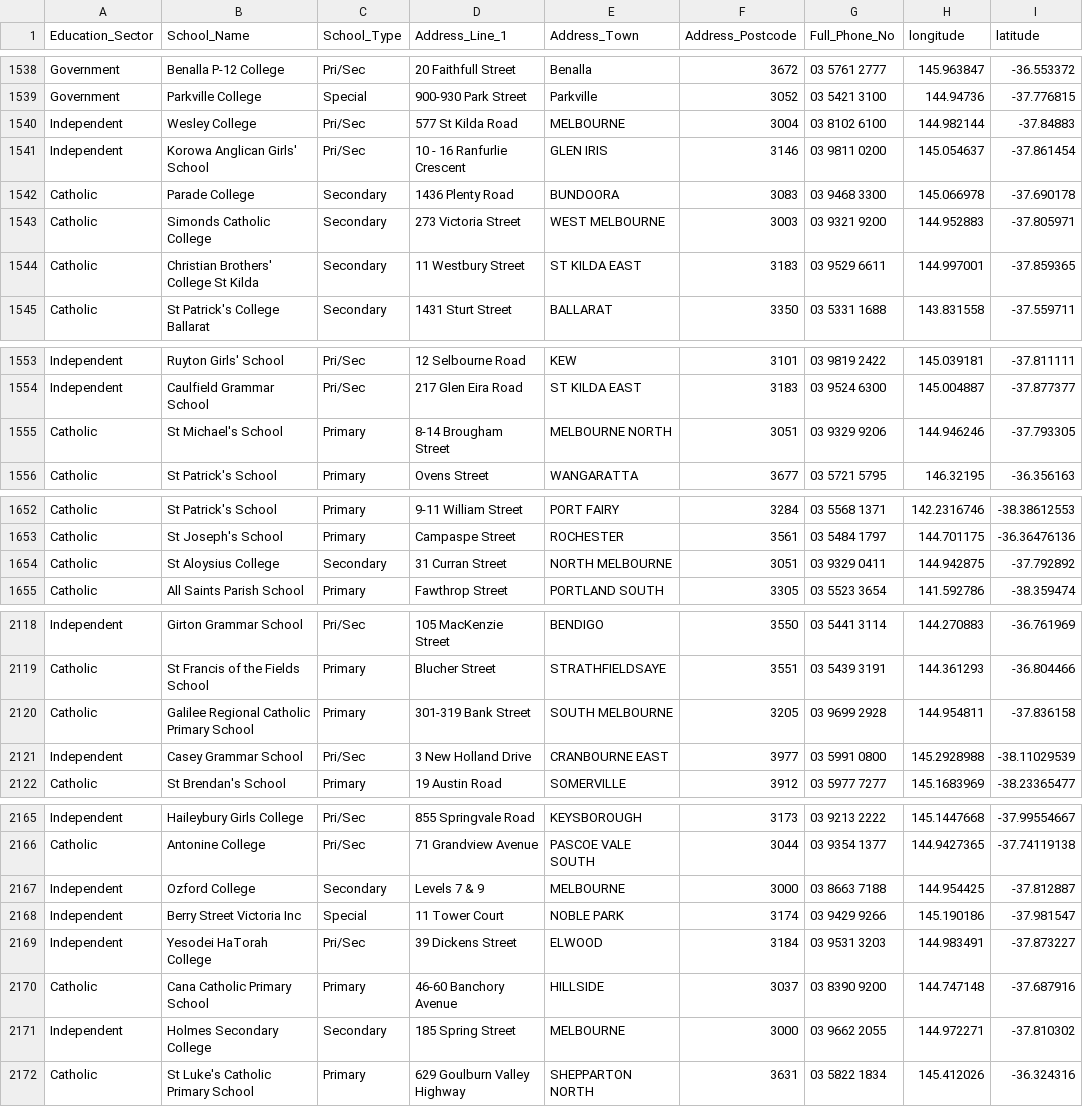
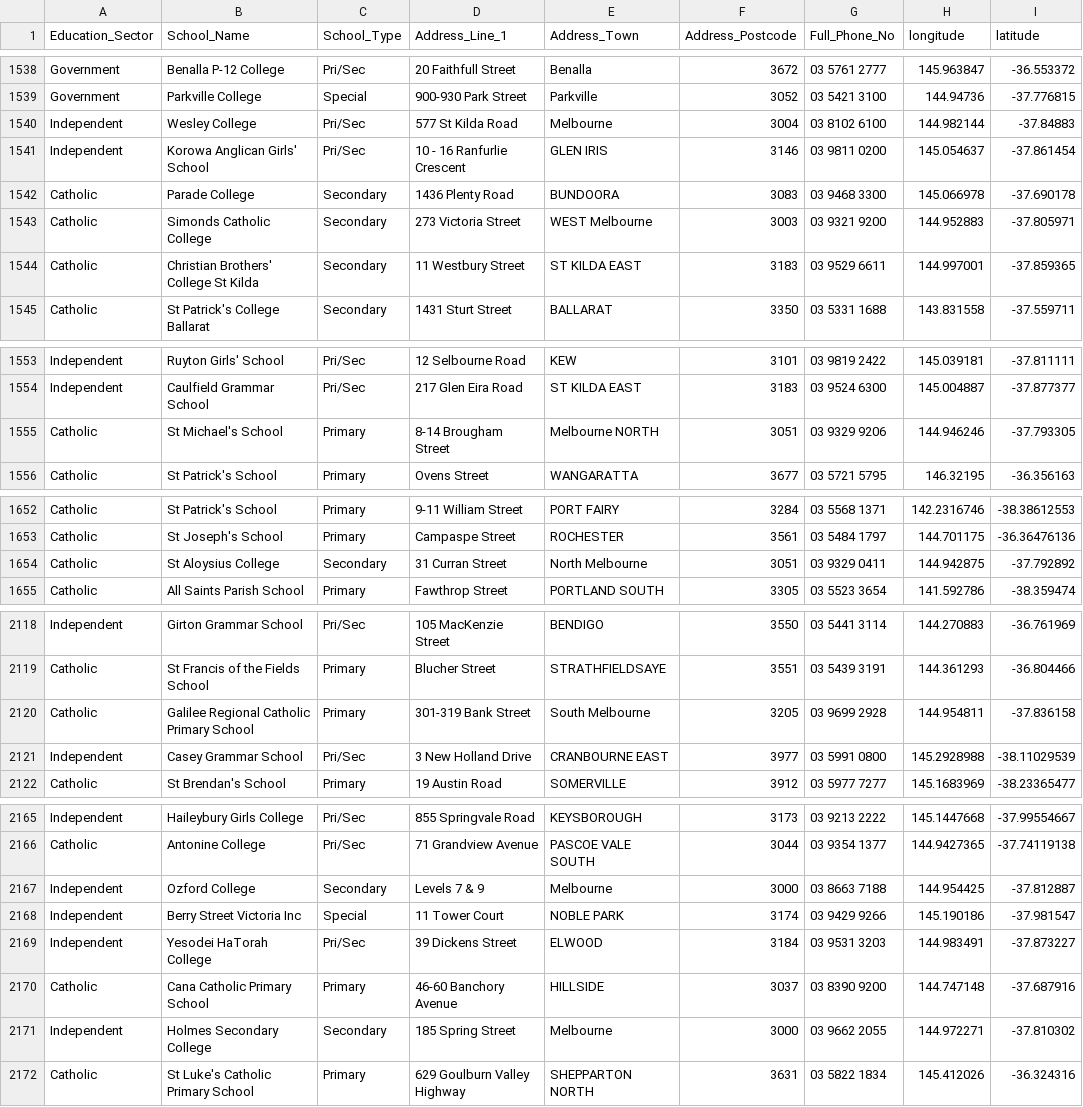
Before and after one commit to Ryan0006/vic-migrant-health, a CSV file: community/static/community/csv/school_location_data.csv, drawn as a sheet; only a part is shown, gaps mark what is left out; the diff covers the shown part only.

```diff
--- a/community/static/community/csv/school_location_data.csv
+++ b/community/static/community/csv/school_location_data.csv
@@ -1539,6 +1539,6 @@ Government,Benalla P-12 College,Pri/Sec,20 Faithfull Street,Benalla,3672,03 5761
 Government,Parkville College,Special,900-930 Park Street,Parkville,3052,03 5421 3100,144.94736,-37.776815
-Independent,Wesley College,Pri/Sec,577 St Kilda Road,MELBOURNE,3004,03 8102 6100,144.982144,-37.84883
+Independent,Wesley College,Pri/Sec,577 St Kilda Road,Melbourne,3004,03 8102 6100,144.982144,-37.84883
 Independent,Korowa Anglican Girls' School,Pri/Sec,10 - 16 Ranfurlie Crescent,GLEN IRIS,3146,03 9811 0200,145.054637,-37.861454
 Catholic,Parade College,Secondary,1436 Plenty Road,BUNDOORA,3083,03 9468 3300,145.066978,-37.690178
-Catholic,Simonds Catholic College,Secondary,273 Victoria Street,WEST MELBOURNE,3003,03 9321 9200,144.952883,-37.805971
+Catholic,Simonds Catholic College,Secondary,273 Victoria Street,WEST Melbourne,3003,03 9321 9200,144.952883,-37.805971
 Catholic,Christian Brothers' College St Kilda,Secondary,11 Westbury Street,ST KILDA EAST,3183,03 9529 6611,144.997001,-37.859365
@@ -1554,3 +1554,3 @@ Independent,Ruyton Girls' School,Pri/Sec,12 Selbourne Road,KEW,3101,03 9819 2422
 Independent,Caulfield Grammar School,Pri/Sec,217 Glen Eira Road,ST KILDA EAST,3183,03 9524 6300,145.004887,-37.877377
-Catholic,St Michael's School,Primary,8-14 Brougham Street,MELBOURNE NORTH,3051,03 9329 9206,144.946246,-37.793305
+Catholic,St Michael's School,Primary,8-14 Brougham Street,Melbourne NORTH,3051,03 9329 9206,144.946246,-37.793305
 Catholic,St Patrick's School,Primary,Ovens Street,WANGARATTA,3677,03 5721 5795,146.32195,-36.356163
@@ -1653,3 +1653,3 @@ Catholic,St Patrick's School,Primary,9-11 William Street,PORT FAIRY,3284,03 5568
 Catholic,St Joseph's School,Primary,Campaspe Street,ROCHESTER,3561,03 5484 1797,144.701175,-36.36476136
-Catholic,St Aloysius College,Secondary,31 Curran Street,NORTH MELBOURNE,3051,03 9329 0411,144.942875,-37.792892
+Catholic,St Aloysius College,Secondary,31 Curran Street,North Melbourne,3051,03 9329 0411,144.942875,-37.792892
 Catholic,All Saints Parish School,Primary,Fawthrop Street,PORTLAND SOUTH,3305,03 5523 3654,141.592786,-38.359474
@@ -2119,3 +2119,3 @@ Independent,Girton Grammar School,Pri/Sec,105 MacKenzie Street,BENDIGO,3550,03 5
 Catholic,St Francis of the Fields School,Primary,Blucher Street,STRATHFIELDSAYE,3551,03 5439 3191,144.361293,-36.804466
-Catholic,Galilee Regional Catholic Primary School,Primary,301-319 Bank Street,SOUTH MELBOURNE,3205,03 9699 2928,144.954811,-37.836158
+Catholic,Galilee Regional Catholic Primary School,Primary,301-319 Bank Street,South Melbourne,3205,03 9699 2928,144.954811,-37.836158
 Independent,Casey Grammar School,Pri/Sec,3 New Holland Drive,CRANBOURNE EAST,3977,03 5991 0800,145.2928988,-38.11029539
@@ -2166,3 +2166,3 @@ Independent,Haileybury Girls College,Pri/Sec,855 Springvale Road,KEYSBOROUGH,317
 Catholic,Antonine College,Pri/Sec,71 Grandview Avenue,PASCOE VALE SOUTH,3044,03 9354 1377,144.9427365,-37.74119138
-Independent,Ozford College,Secondary,Levels 7 & 9,MELBOURNE,3000,03 8663 7188,144.954425,-37.812887
+Independent,Ozford College,Secondary,Levels 7 & 9,Melbourne,3000,03 8663 7188,144.954425,-37.812887
 Independent,Berry Street Victoria Inc,Special,11 Tower Court,NOBLE PARK,3174,03 9429 9266,145.190186,-37.981547
@@ -2170,3 +2170,3 @@ Independent,Yesodei HaTorah College,Pri/Sec,39 Dickens Street,ELWOOD,3184,03 953
 Catholic,Cana Catholic Primary School,Primary,46-60 Banchory Avenue,HILLSIDE,3037,03 8390 9200,144.747148,-37.687916
-Independent,Holmes Secondary College,Secondary,185 Spring Street,MELBOURNE,3000,03 9662 2055,144.972271,-37.810302
+Independent,Holmes Secondary College,Secondary,185 Spring Street,Melbourne,3000,03 9662 2055,144.972271,-37.810302
 Catholic,St Luke's Catholic Primary School,Primary,629 Goulburn Valley Highway,SHEPPARTON NORTH,3631,03 5822 1834,145.412026,-36.324316
```
Also changed, not shown: 3 edited cells elsewhere in this file, 9 other files.
